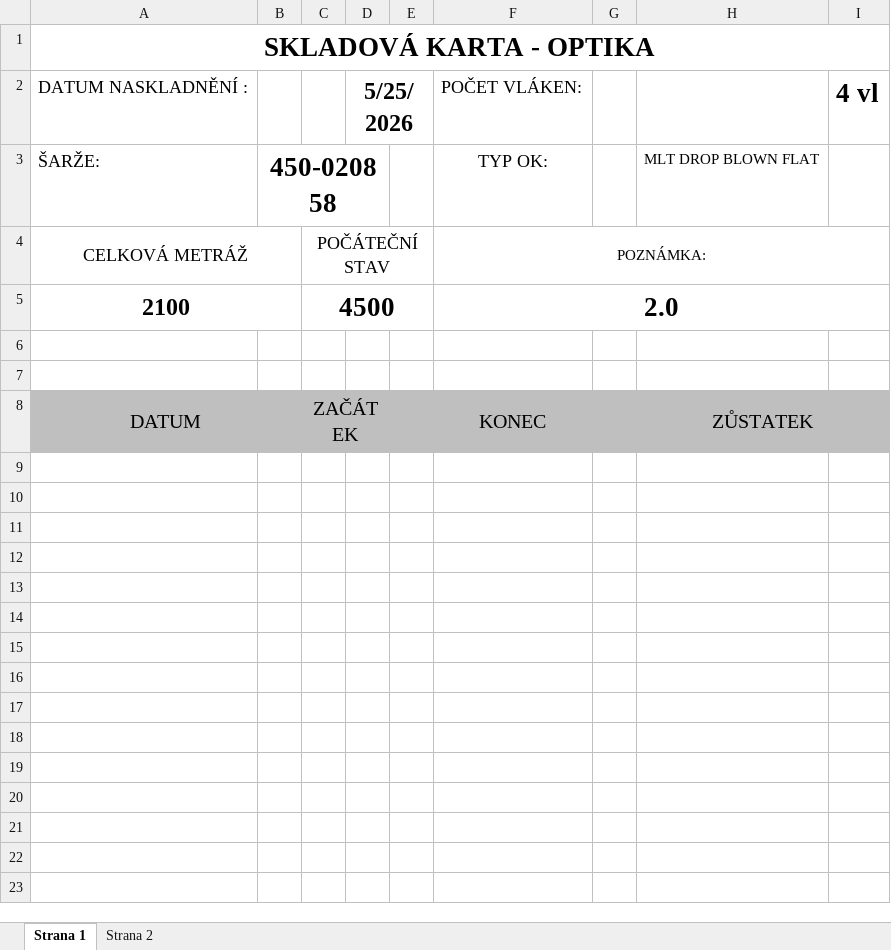
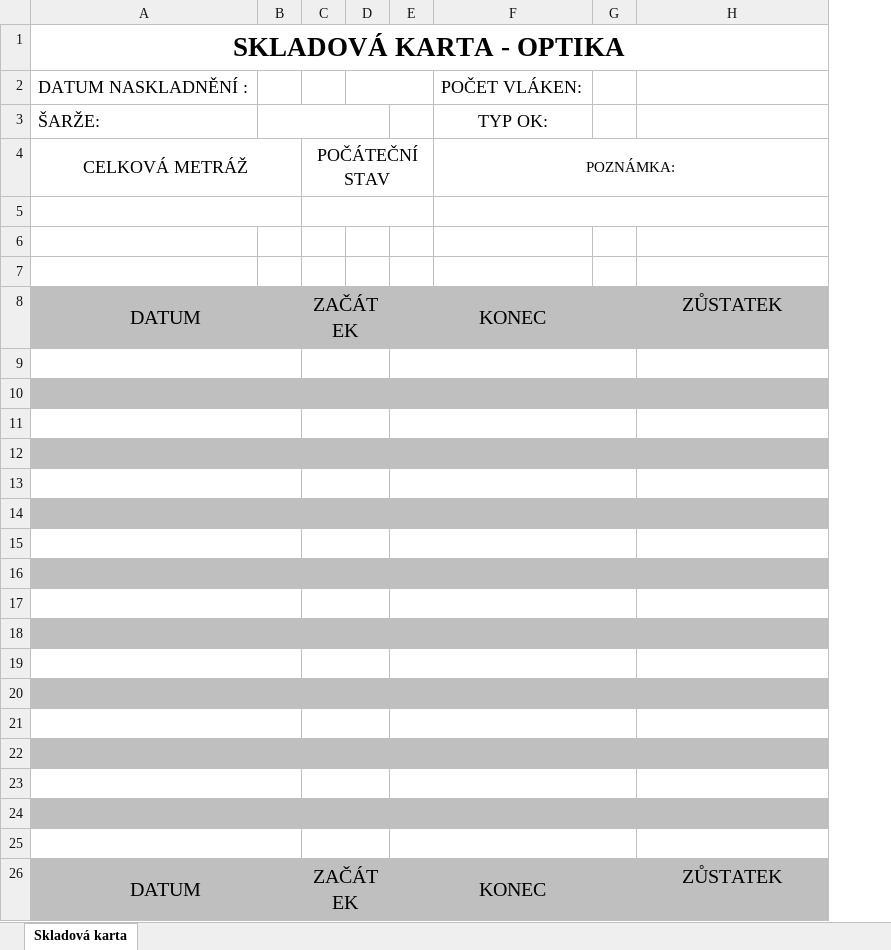
Before and after one commit to webvik/Optica_Sklad, an Excel workbook: deploy/excel/skladova-karta.template.xlsx, sheet Skladová karta, drawn as a sheet; values as stored, in another font and other column widths than the file's, no borders; removed rows and columns are numbered as before the commit, all else as after; the diff names each change by its address in the sheet, - before the commit and + after, or states it on an @@ line.

```diff
--- a/deploy/excel/skladova-karta.template.xlsx (sheet Skladová karta)
+++ b/deploy/excel/skladova-karta.template.xlsx (sheet Skladová karta)
-sheet tab: Strana 1
+sheet tab: Skladová karta
-sheet tab: Strana 2
-column B, row 3: 450-020858
+column B, empty
-column D, row 2: 5/25/2026
+column D, empty
-column I, row 2: 4 vl
-H3: MLT DROP BLOWN FLAT
+H3: (empty)
-row 5: 2100 |  | 4500 |  |  | 2.0
+row 5: (empty)
-H8:I8 merged
+row 9: (empty)
+row 10: (empty)
+row 11: (empty)
+row 12: (empty)
+row 13: (empty)
+row 14: (empty)
+row 15: (empty)
+row 16: (empty)
+row 17: (empty)
+row 18: (empty)
+row 19: (empty)
+row 20: (empty)
+row 21: (empty)
+row 22: (empty)
+row 23: (empty)
+row 24: (empty)
+row 25: (empty)
+row 26: DATUM |  | ZAČÁTEK |  | KONEC |  |  | ZŮSTATEK
```
Also changed, not shown: 4 other files.
